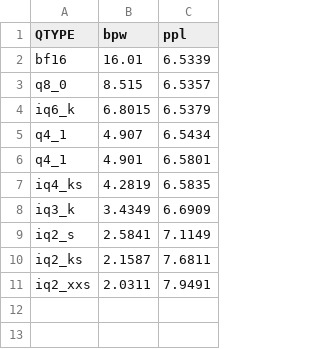
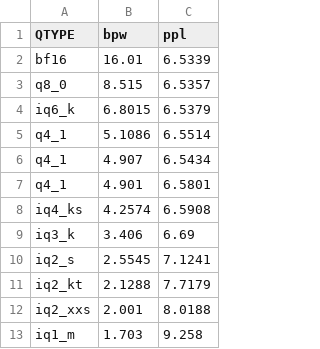
Before and after one commit to Thireus/GGUF-Tool-Suite, a CSV file: ppl_graphs/Qwen3.5-35B-A3B.csv, drawn as a sheet; removed rows and columns are numbered as before the commit, all else as after; the diff names each change by its address in the sheet, - before the commit and + after, or states it on an @@ line.

Commit message:
Qwen3.5-35B-A3B new recipe examples

```diff
--- a/ppl_graphs/Qwen3.5-35B-A3B.csv
+++ b/ppl_graphs/Qwen3.5-35B-A3B.csv
+row 5: q4_1 | 5.1086 | 6.5514
-row 7: iq4_ks | 4.2819 | 6.5835
-row 8: iq3_k | 3.4349 | 6.6909
-row 9: iq2_s | 2.5841 | 7.1149
-row 10: iq2_ks | 2.1587 | 7.6811
-row 11: iq2_xxs | 2.0311 | 7.9491
+row 8: iq4_ks | 4.2574 | 6.5908
+row 9: iq3_k | 3.406 | 6.69
+row 10: iq2_s | 2.5545 | 7.1241
+row 11: iq2_kt | 2.1288 | 7.7179
+row 12: iq2_xxs | 2.001 | 8.0188
+row 13: iq1_m | 1.703 | 9.258
```
Also changed, not shown: 31 other files.
